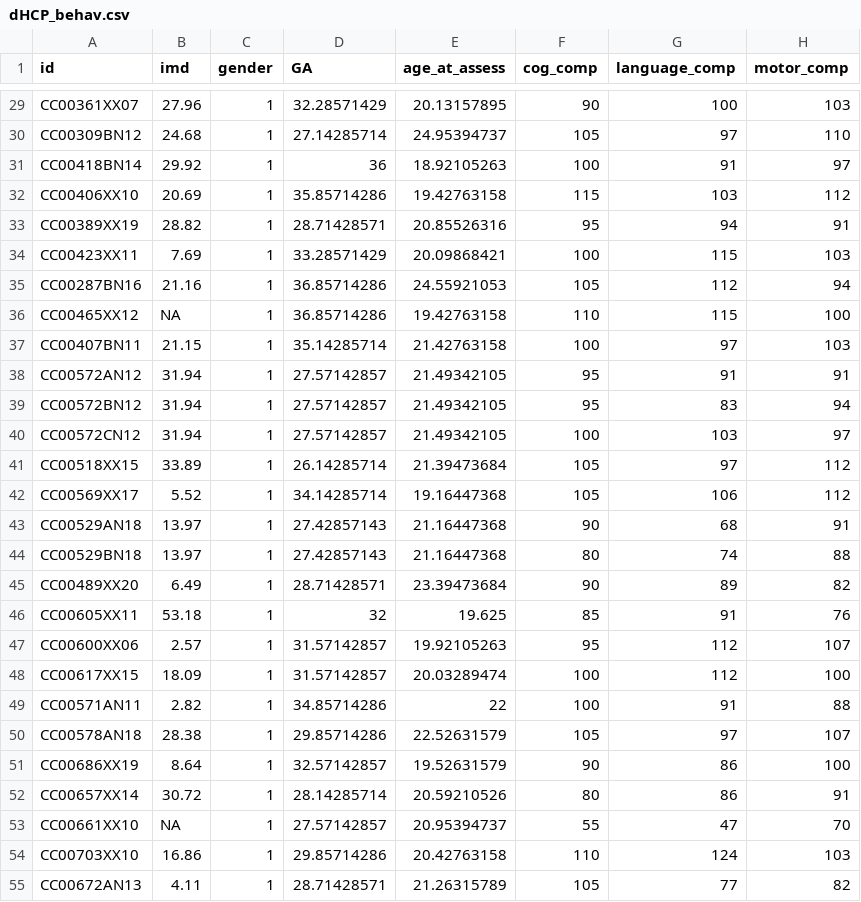
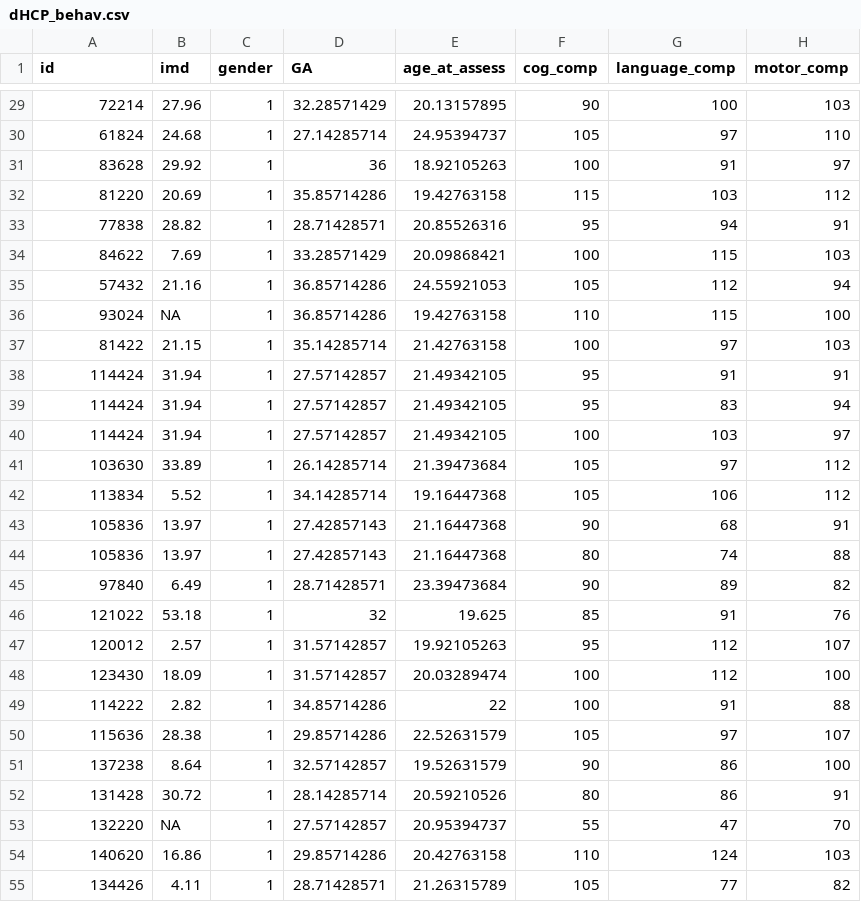
Before and after one commit to lucyvanes/preterm-dHCP_longitudinal, a CSV file: data/dHCP_behav.csv, drawn as a sheet; only a part is shown, gaps mark what is left out; the diff covers the shown part only; the diff names each change by its address in the sheet, - before the commit and + after, or states it on an @@ line.

```diff
--- a/data/dHCP_behav.csv
+++ b/data/dHCP_behav.csv
-A29 (id): CC00361XX07
+A29 (id): 72214
-A30 (id): CC00309BN12
+A30 (id): 61824
-A31 (id): CC00418BN14
+A31 (id): 83628
-A32 (id): CC00406XX10
+A32 (id): 81220
-A33 (id): CC00389XX19
+A33 (id): 77838
-A34 (id): CC00423XX11
+A34 (id): 84622
-A35 (id): CC00287BN16
+A35 (id): 57432
-A36 (id): CC00465XX12
+A36 (id): 93024
-A37 (id): CC00407BN11
+A37 (id): 81422
-A38 (id): CC00572AN12
+A38 (id): 114424
-A39 (id): CC00572BN12
+A39 (id): 114424
-A40 (id): CC00572CN12
+A40 (id): 114424
-A41 (id): CC00518XX15
+A41 (id): 103630
-A42 (id): CC00569XX17
+A42 (id): 113834
-A43 (id): CC00529AN18
+A43 (id): 105836
-A44 (id): CC00529BN18
+A44 (id): 105836
-A45 (id): CC00489XX20
+A45 (id): 97840
-A46 (id): CC00605XX11
+A46 (id): 121022
-A47 (id): CC00600XX06
+A47 (id): 120012
-A48 (id): CC00617XX15
+A48 (id): 123430
-A49 (id): CC00571AN11
+A49 (id): 114222
-A50 (id): CC00578AN18
+A50 (id): 115636
-A51 (id): CC00686XX19
+A51 (id): 137238
-A52 (id): CC00657XX14
+A52 (id): 131428
-A53 (id): CC00661XX10
+A53 (id): 132220
-A54 (id): CC00703XX10
+A54 (id): 140620
-A55 (id): CC00672AN13
+A55 (id): 134426
```
Also changed, not shown: 109 edited cells elsewhere in this file, data/func_longitudinal_data_bothPCs_IMD_SPS.csv, data/struct_longitudinal_data_bothPCs_IMD_SPS.csv.
